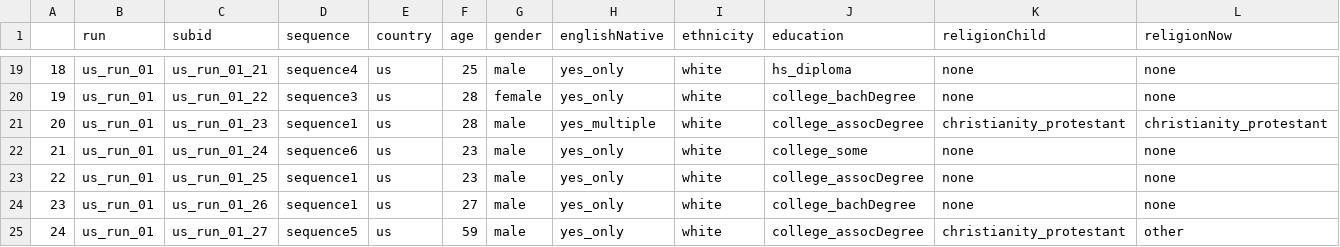
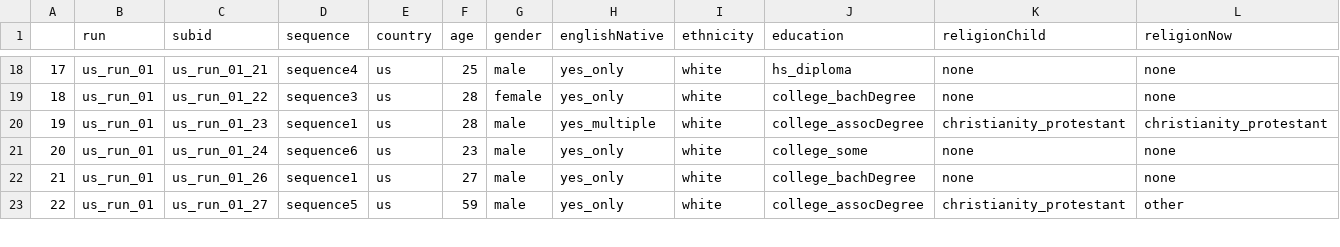
Before and after one commit to kgweisman/ggw-kid_adult-version, a CSV file: data/run-01_2015-05-09_charmeans.csv, drawn as a sheet; only a part is shown, gaps mark what is left out; removed rows and columns are numbered as before the commit, all else as after; rows hold the shown columns only; the diff covers the shown part only; the diff names each change by its address in the sheet, - before the commit and + after, or states it on an @@ line.

```diff
--- a/data/run-01_2015-05-09_charmeans.csv
+++ b/data/run-01_2015-05-09_charmeans.csv
@@ column A renumbered between rows 12 and 56 @@
-row 23: 22 | us_run_01 | us_run_01_25 | sequence1 | us | 23 | male | yes_only | white | college_assocDegree | none | none
```
Also changed, not shown: 3 added rows, 2 removed rows and 16 edited cells elsewhere in this file, data/randomized_subidList.csv, data/run-01_2015-05-09_data_anonymized.csv, 2 other files.
